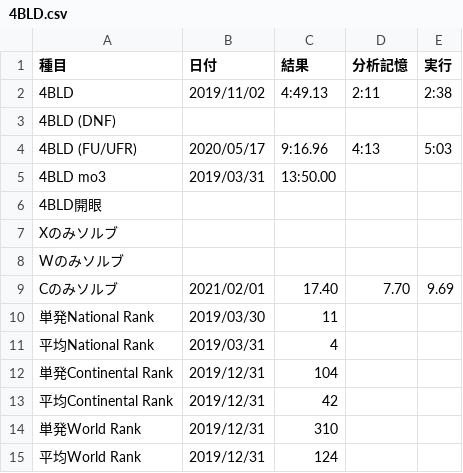
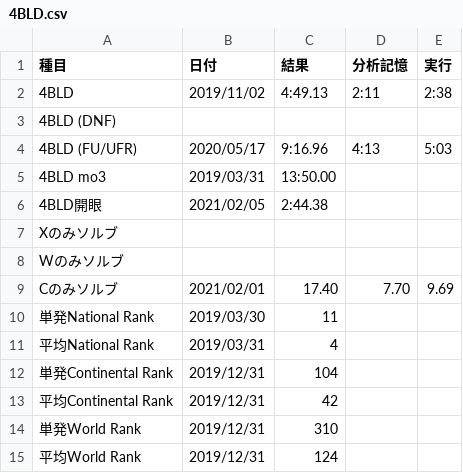
Before and after one commit to sakabar/PB_history, a CSV file: results/4BLD.csv, drawn as a sheet.

Commit message:
4BLD eye-opening 2:44.38

```diff
--- a/results/4BLD.csv
+++ b/results/4BLD.csv
@@ -5,3 +5,3 @@
 4BLD mo3,2019/03/31,13:50.00,,
-4BLD開眼,,,,
+4BLD開眼,2021/02/05,2:44.38,,
 Xのみソルブ,,,,
```
